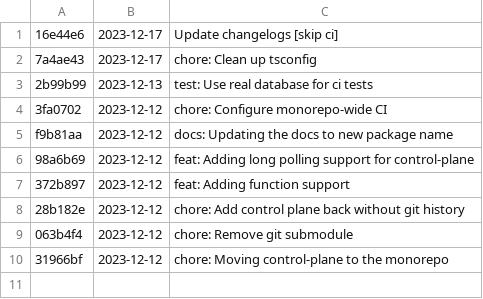
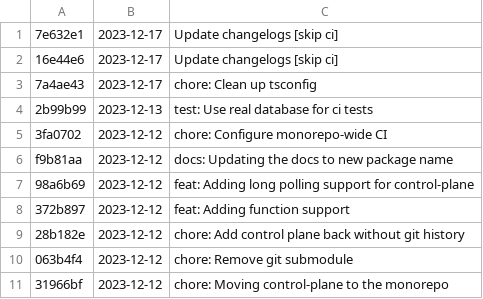
Before and after one commit to differentialhq/differential, a CSV file: changeset-builder/logs/control-plane.csv, drawn as a sheet.

```diff
--- a/changeset-builder/logs/control-plane.csv
+++ b/changeset-builder/logs/control-plane.csv
@@ -1 +1,2 @@
+7e632e1, 2023-12-17, Update changelogs [skip ci]
 16e44e6, 2023-12-17, Update changelogs [skip ci]
```
Also changed, not shown: changeset-builder/logs/docs.csv, changeset-builder/logs/ts-core.csv.
